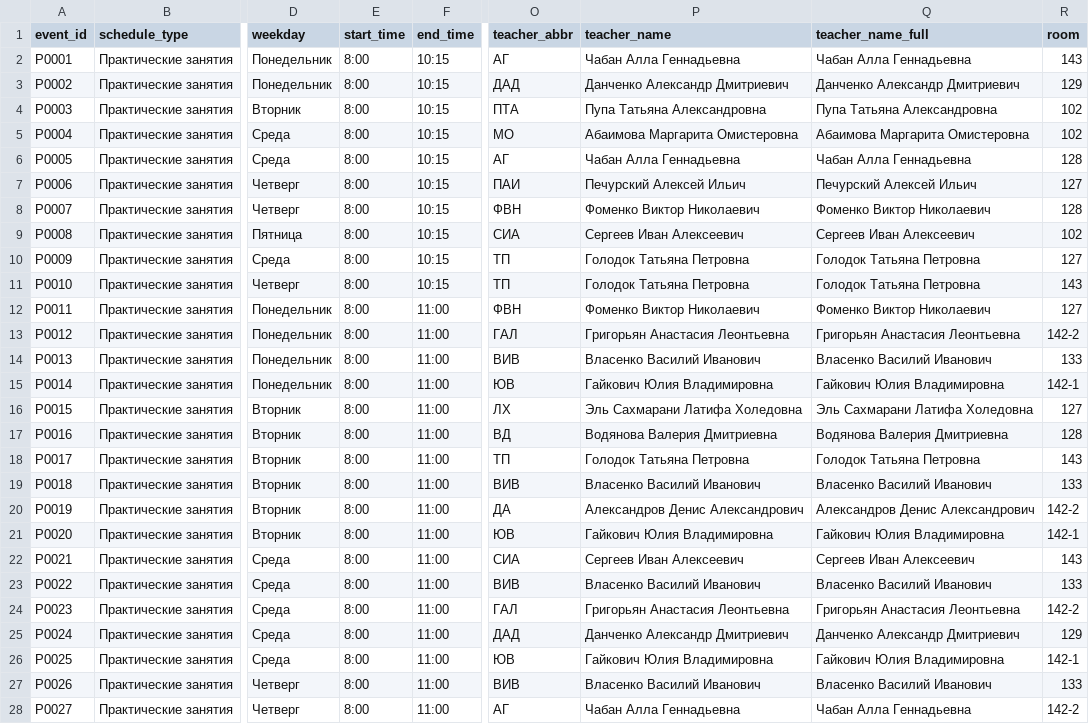
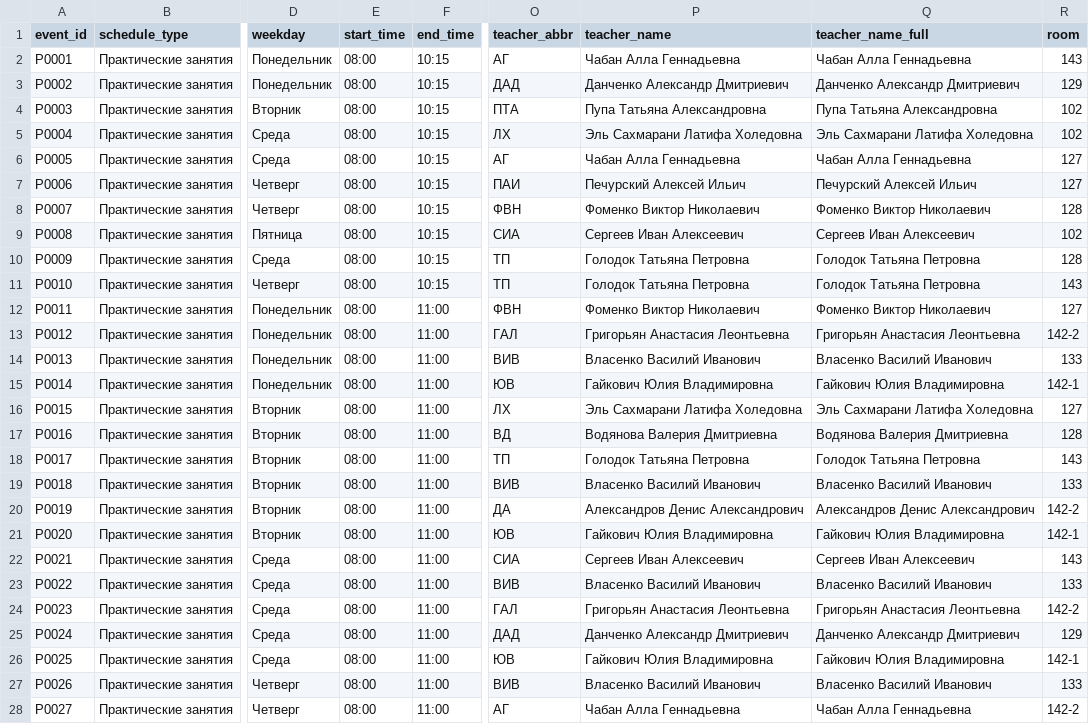
Before and after one commit to yuliyaha/physbot-guides, a CSV file: master_for_bot_fresh.csv, drawn as a sheet; only a part is shown, gaps mark what is left out; the diff covers the shown part only; the diff names each change by its address in the sheet, - before the commit and + after, or states it on an @@ line.

```diff
--- a/master_for_bot_fresh.csv
+++ b/master_for_bot_fresh.csv
-E2:E28 (start_time): 8:00
+E2:E28 (start_time): 08:00
-O5 (teacher_abbr): МО
+O5 (teacher_abbr): ЛХ
-P5 (teacher_name): Абаимова Маргарита Омистеровна
+P5 (teacher_name): Эль Сахмарани Латифа Холедовна
-Q5 (teacher_name_full): Абаимова Маргарита Омистеровна
+Q5 (teacher_name_full): Эль Сахмарани Латифа Холедовна
-R6 (room): 128
+R6 (room): 127
-R10 (room): 127
+R10 (room): 128
```
Also changed, not shown: 44 edited cells elsewhere in this file, 3 other files.
